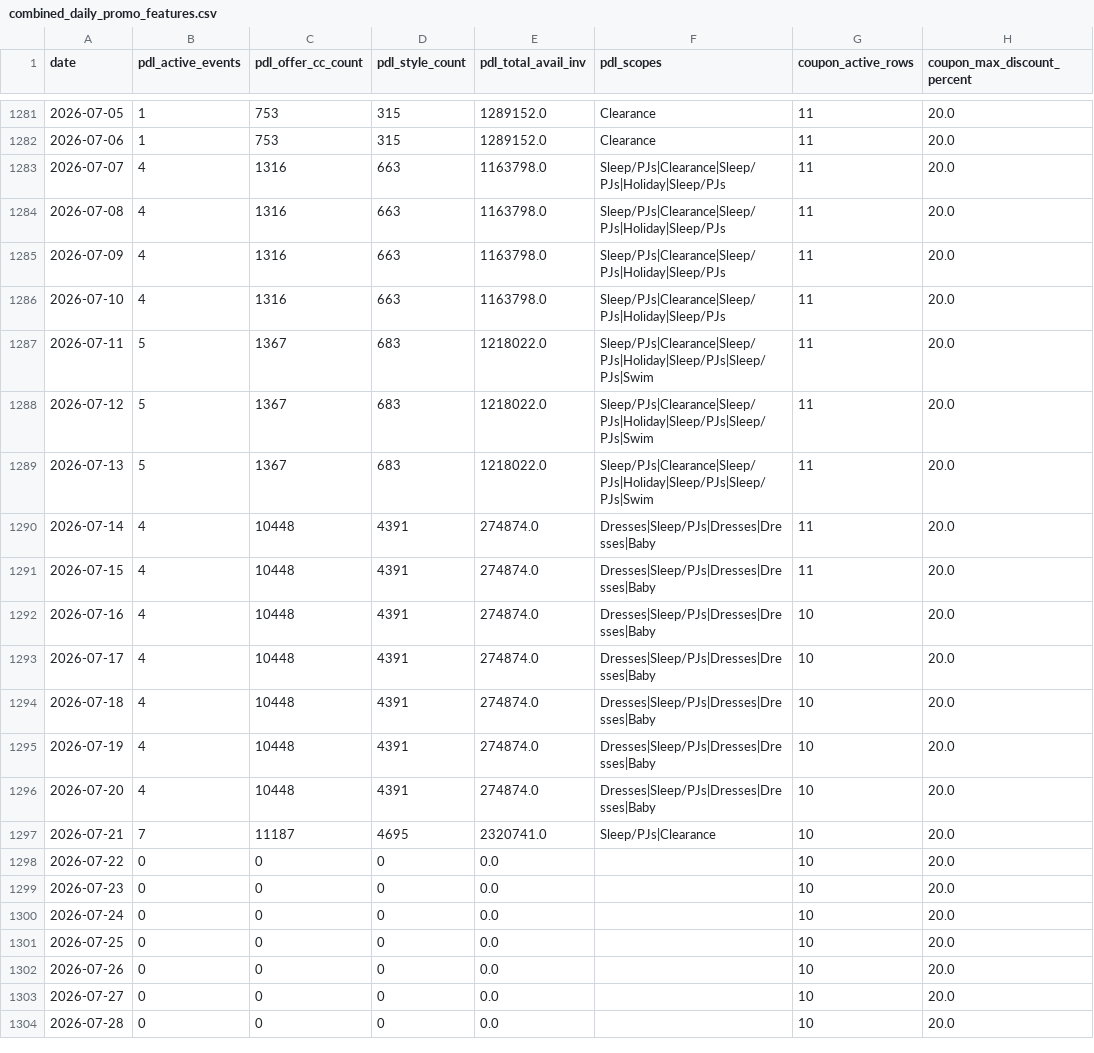
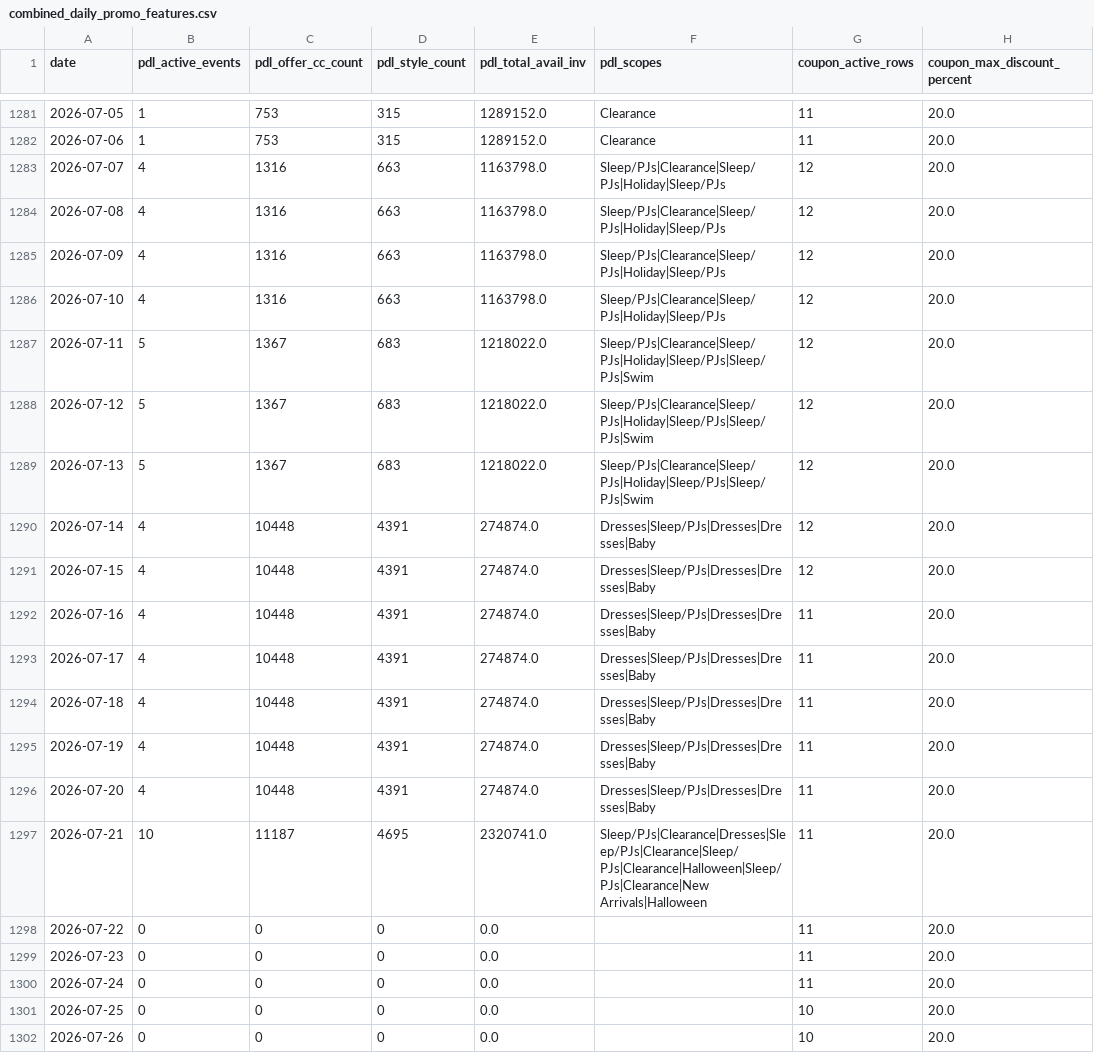
Before and after one commit to lcabrp/ha-sales-forecast, a CSV file: Output/ForecastAccuracy/promotions/combined_daily_promo_features.csv, drawn as a sheet; only a part is shown, gaps mark what is left out; the shorter side is filled out with more unchanged rows; the diff covers the shown part only; the diff names each change by its address in the sheet, - before the commit and + after, or states it on an @@ line.

```diff
--- a/Output/ForecastAccuracy/promotions/combined_daily_promo_features.csv
+++ b/Output/ForecastAccuracy/promotions/combined_daily_promo_features.csv
-G1283:G1291 (coupon_active_rows): 11
+G1283:G1291 (coupon_active_rows): 12
-G1292:G1300 (coupon_active_rows): 10
+G1292:G1300 (coupon_active_rows): 11
-B1297 (pdl_active_events): 7
+B1297 (pdl_active_events): 10
-F1297 (pdl_scopes): Sleep/PJs|Clearance
+F1297 (pdl_scopes): Sleep/PJs|Clearance|Dresses|Sleep/PJs|Clearance|Sleep/PJs|Clearance|Halloween|Sleep/PJs|Clearance|New Arrivals|Halloween
```
Also changed, not shown: 143 edited cells elsewhere in this file, Output/ForecastAccuracy/promotions/aggregate_pdl_events_sample.csv, Output/ForecastAccuracy/promotions/pdl_daily_summary.csv, 32 other files.
